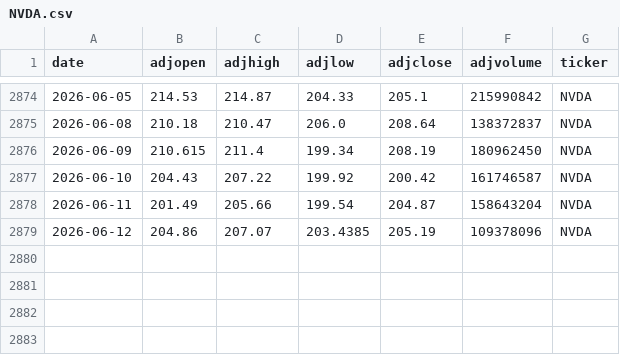
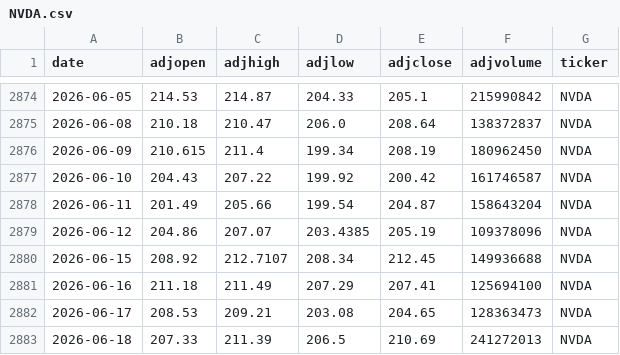
Before and after one commit to AungKyawWin20/Autonomous-Algorithmic-Trading-Agent, a CSV file: data/processed/NVDA.csv, drawn as a sheet; only a part is shown, gaps mark what is left out; the diff names each change by its address in the sheet, - before the commit and + after, or states it on an @@ line.

```diff
--- a/data/processed/NVDA.csv
+++ b/data/processed/NVDA.csv
+row 2880: 2026-06-15 | 208.92 | 212.7107 | 208.34 | 212.45 | 149936688 | NVDA
+row 2881: 2026-06-16 | 211.18 | 211.49 | 207.29 | 207.41 | 125694100 | NVDA
+row 2882: 2026-06-17 | 208.53 | 209.21 | 203.08 | 204.65 | 128363473 | NVDA
+row 2883: 2026-06-18 | 207.33 | 211.39 | 206.5 | 210.69 | 241272013 | NVDA
```
Also changed, not shown: data/processed/AAPL.csv, data/processed/MSFT.csv, 5 other files.
